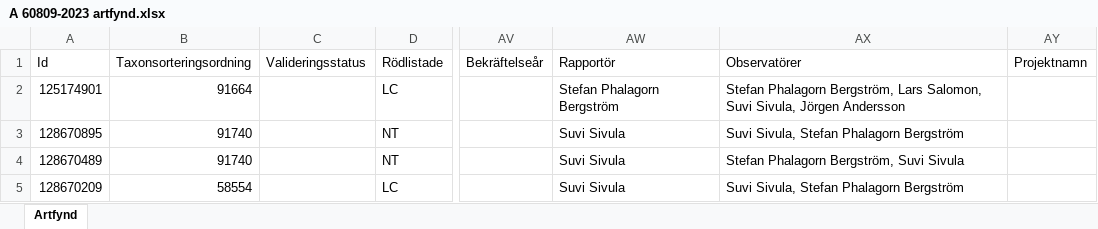
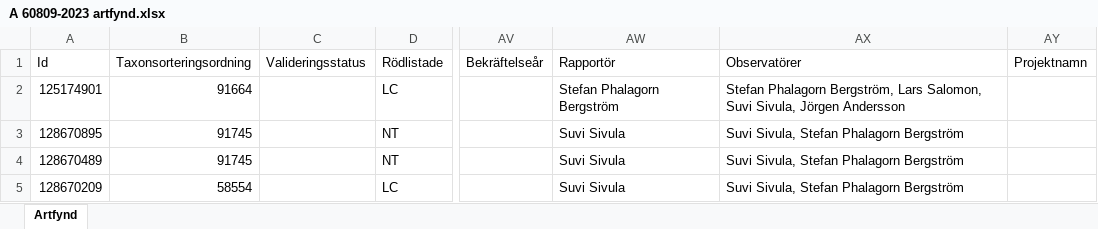
Before and after one commit to klasma/Logging_1270, an Excel workbook: artfynd/A 60809-2023 artfynd.xlsx, sheet Artfynd, drawn as a sheet; only a part is shown, gaps mark what is left out; values as stored, in another font and other column widths than the file's, no borders; the diff names each change by its address in the sheet, - before the commit and + after, or states it on an @@ line.

```diff
--- a/artfynd/A 60809-2023 artfynd.xlsx (sheet Artfynd)
+++ b/artfynd/A 60809-2023 artfynd.xlsx (sheet Artfynd)
-B3:B4 (Taxonsorteringsordning): 91740
+B3:B4 (Taxonsorteringsordning): 91745
-AX4 (Observatörer): Stefan Phalagorn Bergström, Suvi Sivula
+AX4 (Observatörer): Suvi Sivula, Stefan Phalagorn Bergström
```
Also changed, not shown: artfynd/A 23466-2022 artfynd.xlsx, artfynd/A 26958-2025 artfynd.xlsx, 51 other files.
